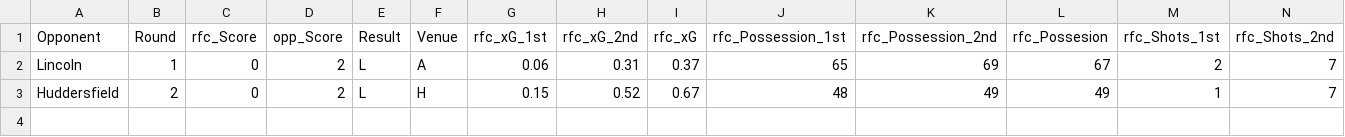
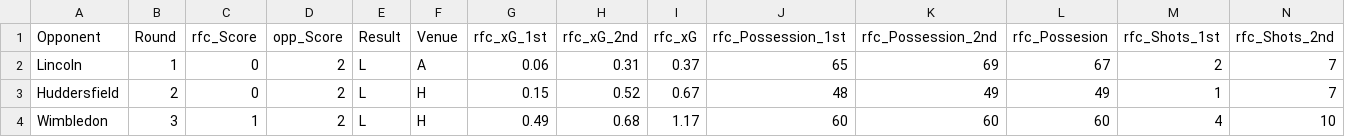
Before and after one commit to abryantgithub/Football_Analysis, a CSV file: data/rfc_matchdata.csv, drawn as a sheet; only a part is shown; rows hold the shown columns only; the diff names each change by its address in the sheet, - before the commit and + after, or states it on an @@ line.

Commit message:
Add AFC Wimbledon at Home analysis

```diff
--- a/data/rfc_matchdata.csv
+++ b/data/rfc_matchdata.csv
+row 4: Wimbledon | 3 | 1 | 2 | L | H | 0.49 | 0.68 | 1.17 | 60 | 60 | 60 | 4 | 10
```
Also changed, not shown: 1 other file.
